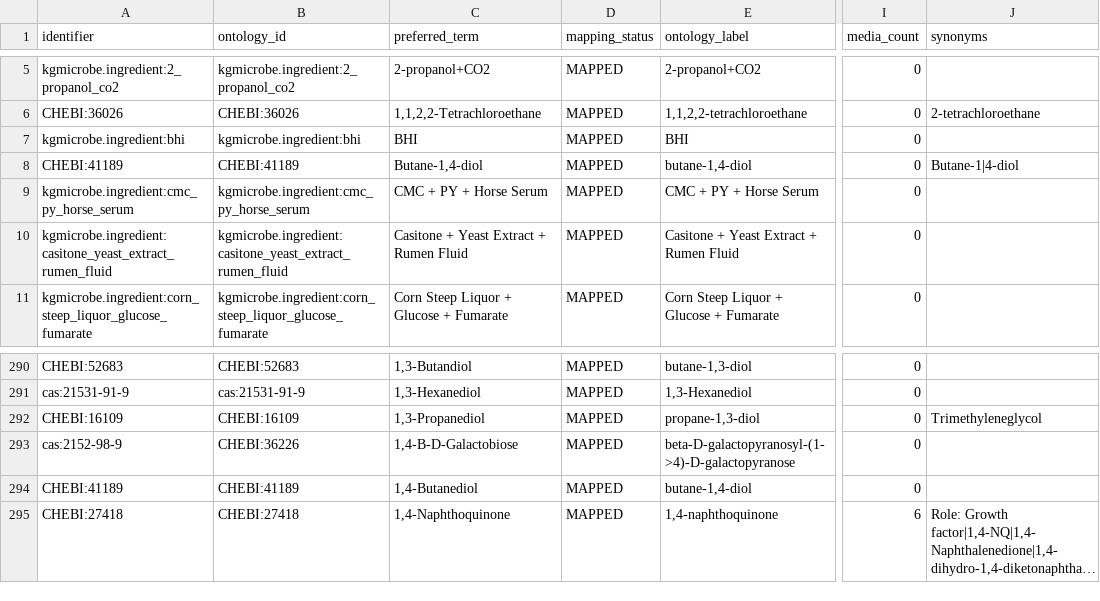
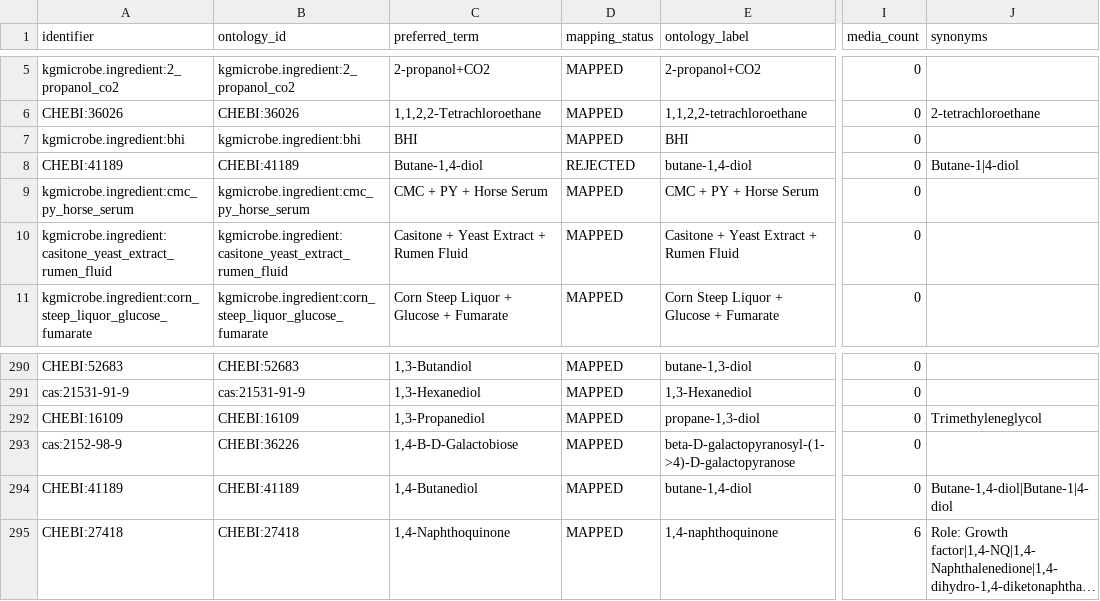
Before and after one commit to CultureBotAI/MediaIngredientMech, a CSV file: docs/data/all_ingredients.csv, drawn as a sheet; only a part is shown, gaps mark what is left out; long unchanged cells end in …; the diff names each change by its address in the sheet, - before the commit and + after, or states it on an @@ line.

```diff
--- a/docs/data/all_ingredients.csv
+++ b/docs/data/all_ingredients.csv
-D8 (mapping_status): MAPPED
+D8 (mapping_status): REJECTED
-J294 (synonyms): (empty)
+J294 (synonyms): Butane-1,4-diol|Butane-1|4-diol
```
Also changed, not shown: docs/data/label_index.csv, docs/data/mapped_ingredients.csv, 10 other files.
